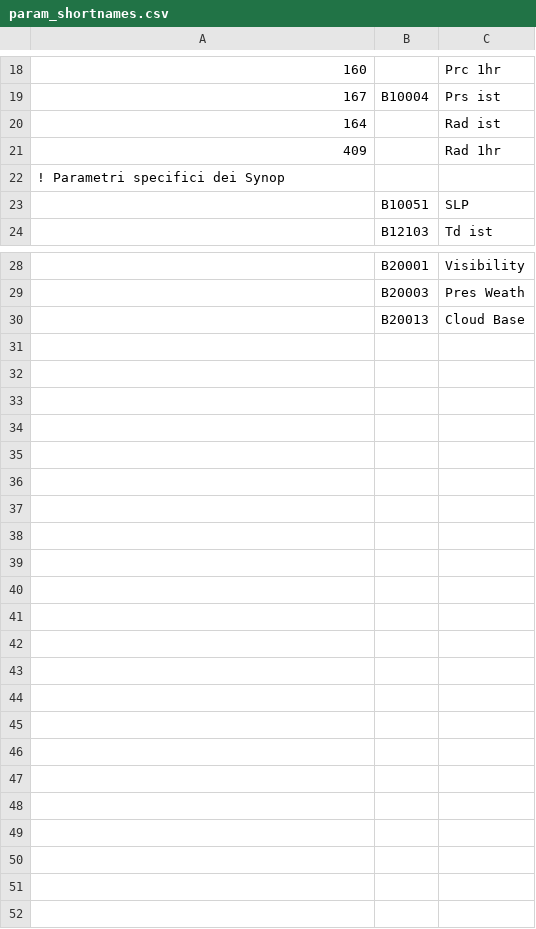
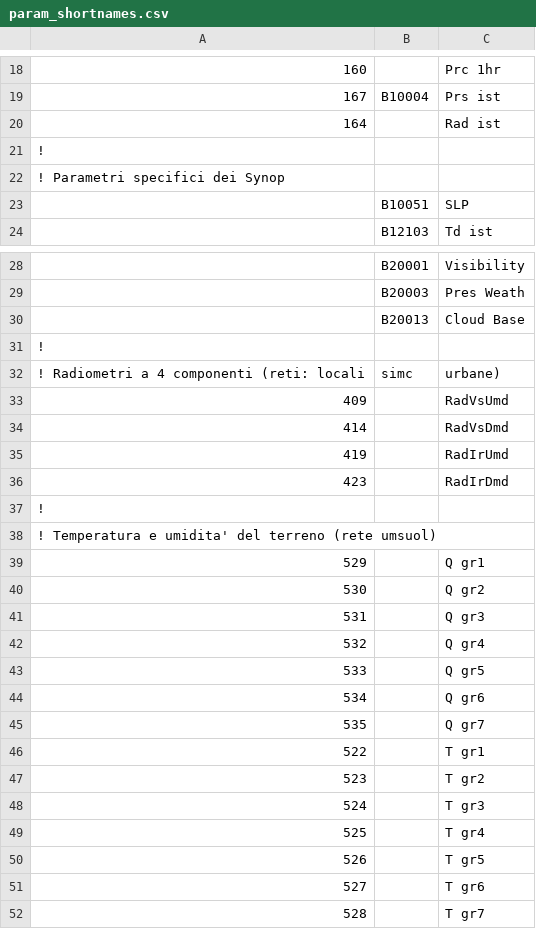
Before and after one commit to ARPA-SIMC/ma_utils, a CSV file: data/param_shortnames.csv, drawn as a sheet; only a part is shown, gaps mark what is left out; removed rows and columns are numbered as before the commit, all else as after; the diff covers the shown part only; the diff names each change by its address in the sheet, - before the commit and + after, or states it on an @@ line.

Commit message:
ricreati i files di anagrafica arkioss: - anag_arkioss.csv: molte stazioni in piu', molti nomi di rete cambiati - param_arkioss.csv: parametri invariati; lista reti molto diversa; picole differenze di codifica - param_shortnames.csv: aggiunti radiometri a 4 componenti e misure nel terreno
Aggiornate procedure di estrazione dati meteo:
- crea_anag_arkioss.sh, get_staz_var.sh, get_var_staz.sh: nuovo url arkioss, nome e quota stazione da meteozen
- estra_oss.sh, estra_oss_in.sh:  nuovo url arkioss

Estrazio0ne dati su punti:
- gacsv2seriet.f90: aggiunta opzione sca_ini, bug fixed nella gestione dell'albedo
- seriet_utilities.f90, gacsv_scan.f90: modifiche al tipo derivato "datascad" per permettere l'opzione sca_ini

stat_orari: corretto bug nell'output grads come serie di dati orari
math_grib.f90, ak_seriet.ksh: modifiche cosmetiche


git-svn-id: https://svn.smr.arpa.emr.it/metambdevel/ma_utils@285 465961ed-461c-4c0f-bd85-d0e70b234b9d

```diff
--- a/data/param_shortnames.csv
+++ b/data/param_shortnames.csv
-row 21: 409 |  | Rad 1hr
+row 21: !
+row 31: !
+row 32: ! Radiometri a 4 componenti (reti: locali | simc | urbane)
+row 33: 409 |  | RadVsUmd
+row 34: 414 |  | RadVsDmd
+row 35: 419 |  | RadIrUmd
+row 36: 423 |  | RadIrDmd
+row 37: !
+row 38: ! Temperatura e umidita' del terreno (rete umsuol)
+row 39: 529 |  | Q gr1
+row 40: 530 |  | Q gr2
+row 41: 531 |  | Q gr3
+row 42: 532 |  | Q gr4
+row 43: 533 |  | Q gr5
+row 44: 534 |  | Q gr6
+row 45: 535 |  | Q gr7
+row 46: 522 |  | T gr1
+row 47: 523 |  | T gr2
+row 48: 524 |  | T gr3
+row 49: 525 |  | T gr4
+row 50: 526 |  | T gr5
+row 51: 527 |  | T gr6
+row 52: 528 |  | T gr7
```
Also changed, not shown: 1 edited cell elsewhere in this file, 13 other files.
